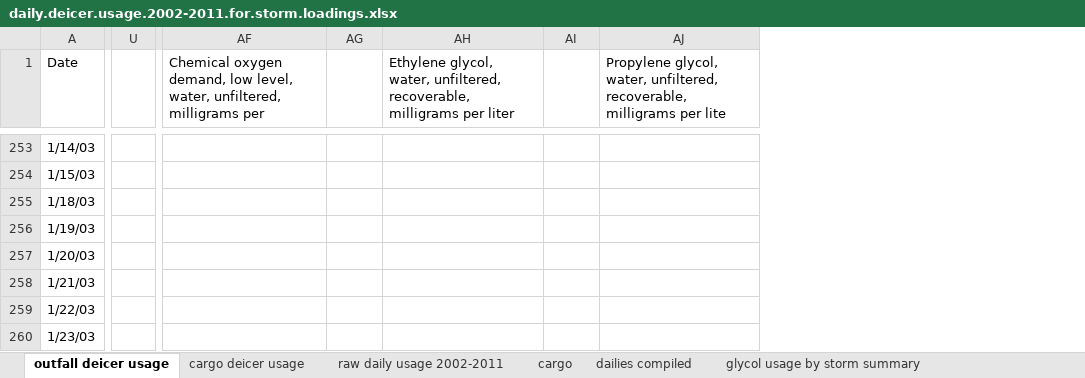
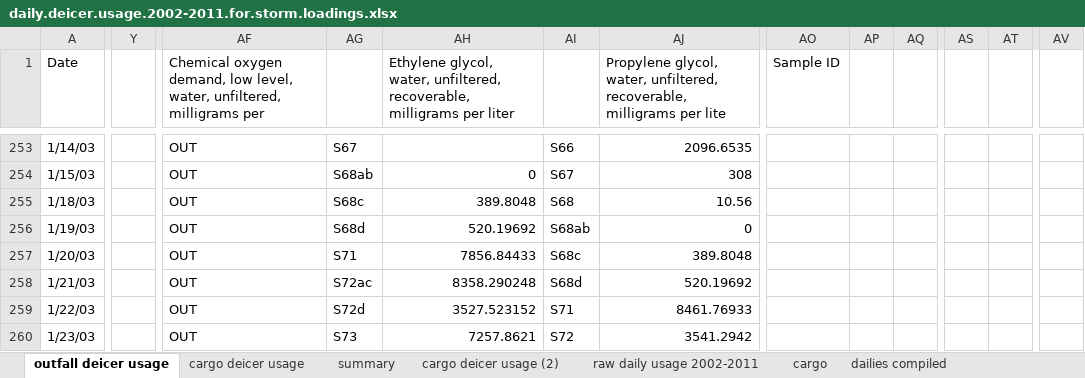
Before and after one commit to jlthomps/GMIA, an Excel workbook: daily.deicer.usage.2002-2011.for.storm.loadings.xlsx, sheet outfall deicer usage, drawn as a sheet; only a part is shown, gaps mark what is left out; values as stored, in another font and other column widths than the file's, no cell formats; removed rows and columns are numbered as before the commit, all else as after; the diff covers the shown part only; the diff names each change by its address in the sheet, - before the commit and + after, or states it on an @@ line.

```diff
--- a/daily.deicer.usage.2002-2011.for.storm.loadings.xlsx (sheet outfall deicer usage)
+++ b/daily.deicer.usage.2002-2011.for.storm.loadings.xlsx (sheet outfall deicer usage)
+sheet tab: summary
+sheet tab: cargo deicer usage (2)
-column U, empty
+column Y, empty
+column AO (Sample ID), empty
+column AP, empty
+column AQ, empty
+column AS, empty
+column AT, empty
+column AV, empty
-AF253:AF260: (empty)
+AF253:AF260: OUT
-AG253: (empty)
+AG253: S67
-AI253: (empty)
+AI253: S66
-AJ253: (empty)
+AJ253: 2096.6535
-AG254: (empty)
+AG254: S68ab
-AH254: (empty)
+AH254: 0
-AI254: (empty)
+AI254: S67
-AJ254: (empty)
+AJ254: 308
-AG255: (empty)
+AG255: S68c
-AH255: (empty)
+AH255: 389.8048
-AI255: (empty)
+AI255: S68
-AJ255: (empty)
+AJ255: 10.56
-AG256: (empty)
+AG256: S68d
-AH256: (empty)
+AH256: 520.19692
-AI256: (empty)
+AI256: S68ab
-AJ256: (empty)
+AJ256: 0
-AG257: (empty)
+AG257: S71
-AH257: (empty)
+AH257: 7856.84433
-AI257: (empty)
+AI257: S68c
-AJ257: (empty)
+AJ257: 389.8048
-AG258: (empty)
+AG258: S72ac
-AH258: (empty)
+AH258: 8358.290248
-AI258: (empty)
+AI258: S68d
-AJ258: (empty)
+AJ258: 520.19692
-AG259: (empty)
+AG259: S72d
-AH259: (empty)
+AH259: 3527.523152
-AI259: (empty)
+AI259: S71
-AJ259: (empty)
+AJ259: 8461.76933
-AG260: (empty)
+AG260: S73
-AH260: (empty)
+AH260: 7257.8621
-AI260: (empty)
+AI260: S72
-AJ260: (empty)
+AJ260: 3541.2942
```
Also changed, not shown: 4 added columns, 1 removed column and 1105 edited cells elsewhere in this sheet, sheet cargo deicer usage, cell formats, 2 other files.
